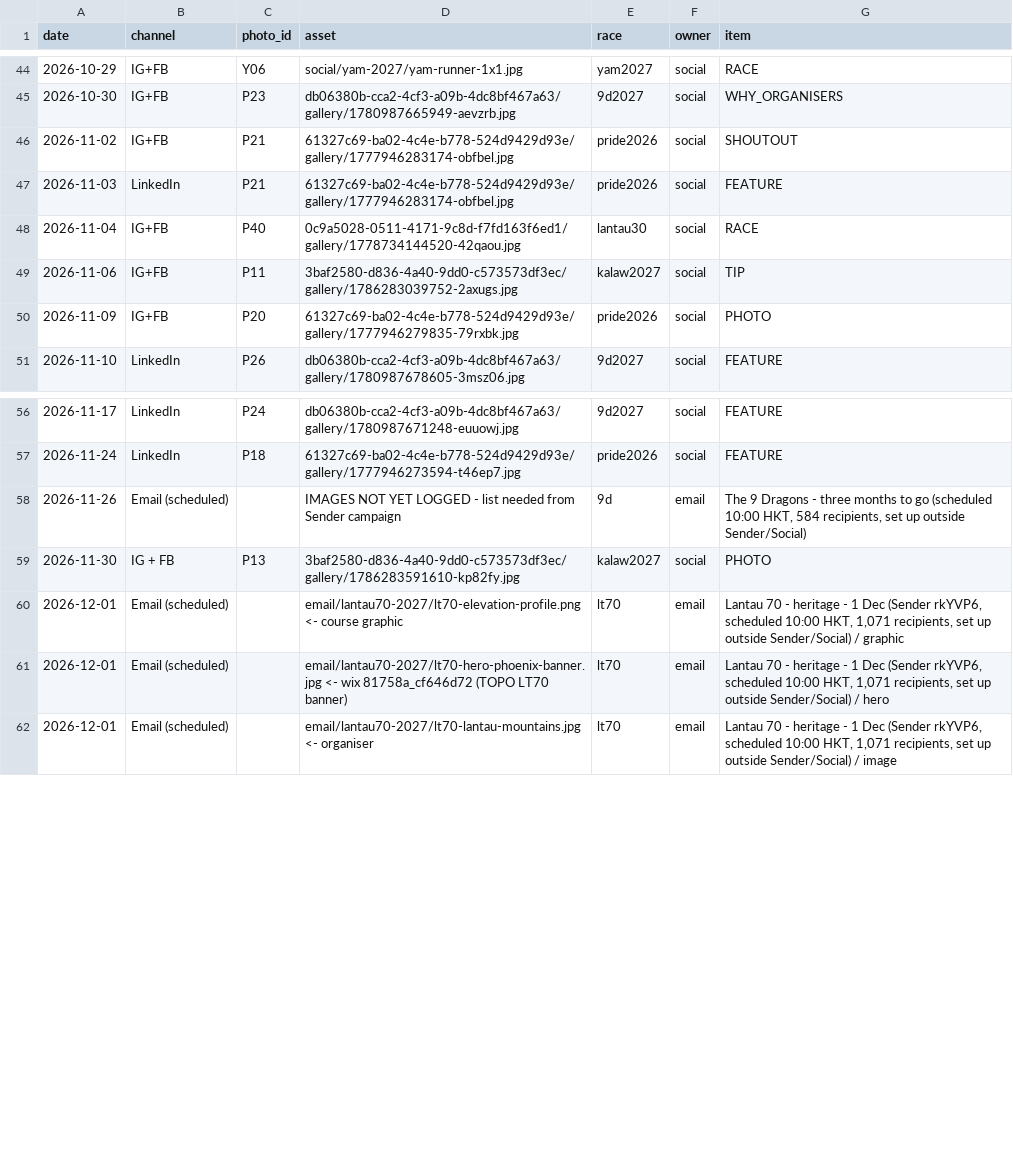
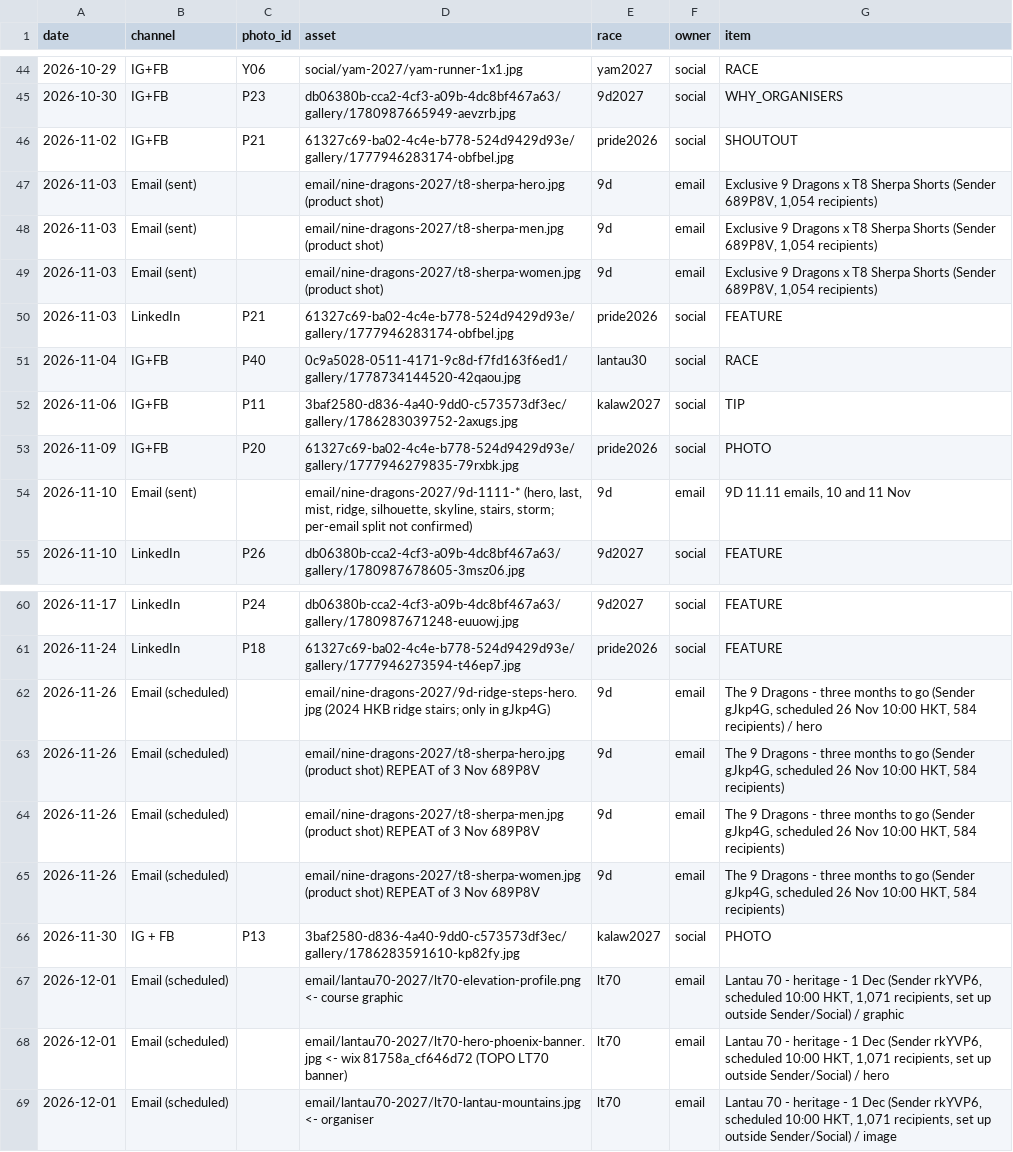
Before and after one commit to SteveBibly/bibly-assets, a CSV file: photo-usage-log.csv, drawn as a sheet; only a part is shown, gaps mark what is left out.

Commit message:
Log 26 Nov 9D images, 3 Nov T8 repeats and 11.11 set
Co-authored-by: Perplexity <noreply@perplexity.ai>

```diff
--- a/photo-usage-log.csv
+++ b/photo-usage-log.csv
@@ -46,2 +46,5 @@ date,channel,photo_id,asset,race,owner,item
 2026-11-02,IG+FB,P21,61327c69-ba02-4c4e-b778-524d9429d93e/gallery/1777946283174-obfbel.jpg,pride2026,social,SHOUTOUT
+2026-11-03,Email (sent),,email/nine-dragons-2027/t8-sherpa-hero.jpg (product shot),9d,email,"Exclusive 9 Dragons x T8 Sherpa Shorts (Sender 689P8V, 1,054 recipients)"
+2026-11-03,Email (sent),,email/nine-dragons-2027/t8-sherpa-men.jpg (product shot),9d,email,"Exclusive 9 Dragons x T8 Sherpa Shorts (Sender 689P8V, 1,054 recipients)"
+2026-11-03,Email (sent),,email/nine-dragons-2027/t8-sherpa-women.jpg (product shot),9d,email,"Exclusive 9 Dragons x T8 Sherpa Shorts (Sender 689P8V, 1,054 recipients)"
 2026-11-03,LinkedIn,P21,61327c69-ba02-4c4e-b778-524d9429d93e/gallery/1777946283174-obfbel.jpg,pride2026,social,FEATURE
@@ -50,2 +53,3 @@ date,channel,photo_id,asset,race,owner,item
 2026-11-09,IG+FB,P20,61327c69-ba02-4c4e-b778-524d9429d93e/gallery/1777946279835-79rxbk.jpg,pride2026,social,PHOTO
+2026-11-10,Email (sent),,"email/nine-dragons-2027/9d-1111-* (hero, last, mist, ridge, silhouette, skyline, stairs, storm; per-email split not confirmed)",9d,email,"9D 11.11 emails, 10 and 11 Nov"
 2026-11-10,LinkedIn,P26,db06380b-cca2-4cf3-a09b-4dc8bf467a63/gallery/1780987678605-3msz06.jpg,9d2027,social,FEATURE
@@ -57,3 +61,6 @@ date,channel,photo_id,asset,race,owner,item
 2026-11-24,LinkedIn,P18,61327c69-ba02-4c4e-b778-524d9429d93e/gallery/1777946273594-t46ep7.jpg,pride2026,social,FEATURE
-2026-11-26,Email (scheduled),,IMAGES NOT YET LOGGED - list needed from Sender campaign,9d,email,"The 9 Dragons - three months to go (scheduled 10:00 HKT, 584 recipients, set up outside Sender/Social)"
+2026-11-26,Email (scheduled),,email/nine-dragons-2027/9d-ridge-steps-hero.jpg (2024 HKB ridge stairs; only in gJkp4G),9d,email,"The 9 Dragons - three months to go (Sender gJkp4G, scheduled 26 Nov 10:00 HKT, 584 recipients) / hero"
+2026-11-26,Email (scheduled),,email/nine-dragons-2027/t8-sherpa-hero.jpg (product shot) REPEAT of 3 Nov 689P8V,9d,email,"The 9 Dragons - three months to go (Sender gJkp4G, scheduled 26 Nov 10:00 HKT, 584 recipients)"
+2026-11-26,Email (scheduled),,email/nine-dragons-2027/t8-sherpa-men.jpg (product shot) REPEAT of 3 Nov 689P8V,9d,email,"The 9 Dragons - three months to go (Sender gJkp4G, scheduled 26 Nov 10:00 HKT, 584 recipients)"
+2026-11-26,Email (scheduled),,email/nine-dragons-2027/t8-sherpa-women.jpg (product shot) REPEAT of 3 Nov 689P8V,9d,email,"The 9 Dragons - three months to go (Sender gJkp4G, scheduled 26 Nov 10:00 HKT, 584 recipients)"
 2026-11-30,IG + FB,P13,3baf2580-d836-4a40-9dd0-c573573df3ec/gallery/1786283591610-kp82fy.jpg,kalaw2027,social,PHOTO
```
